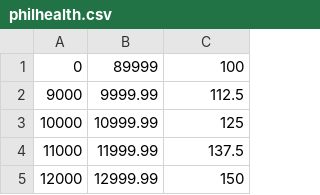
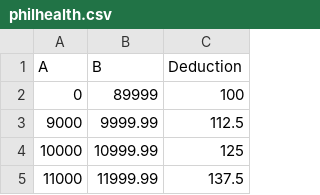
Before and after one commit to Aqudei/Biomet, a CSV file: Tables/philhealth.csv, drawn as a sheet; only a part is shown; the shorter side is filled out with more unchanged rows; the diff names each change by its address in the sheet, - before the commit and + after, or states it on an @@ line.

```diff
--- a/Tables/philhealth.csv
+++ b/Tables/philhealth.csv
+row 1: A | B | Deduction
```
Also changed, not shown: Tables/sss.csv, 2 other files.
